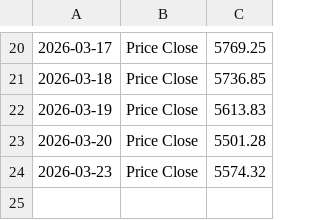
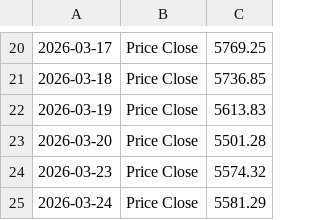
Before and after one commit to Sissiy2018/Trading-code, a CSV file: Hist_data_Stoxx600/Daily_new_data/stoxx_historyprice_Eurostoxx50_now_to_20260219.csv, drawn as a sheet; only a part is shown, gaps mark what is left out.

```diff
--- a/Hist_data_Stoxx600/Daily_new_data/stoxx_historyprice_Eurostoxx50_now_to_20260219.csv
+++ b/Hist_data_Stoxx600/Daily_new_data/stoxx_historyprice_Eurostoxx50_now_to_20260219.csv
@@ -24 +24,2 @@
 2026-03-23,Price Close,5574.32
+2026-03-24,Price Close,5581.29
```
Also changed, not shown: Hist_data_Stoxx600/Daily_new_data/currency_data_now_to_20260219.csv, 8 other files.
